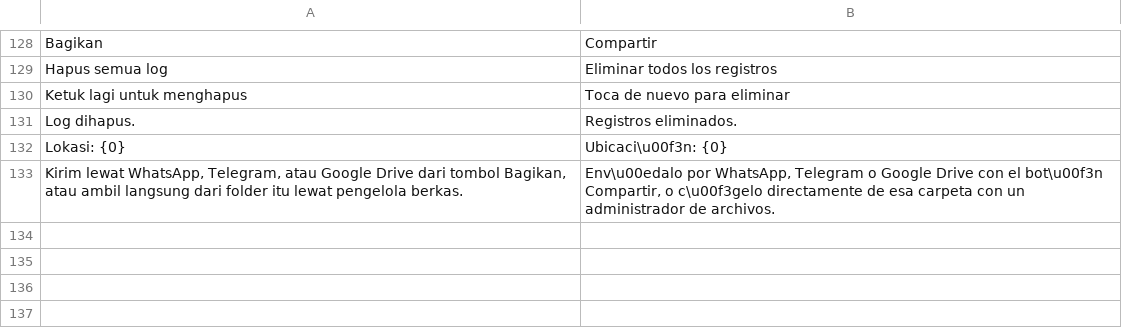
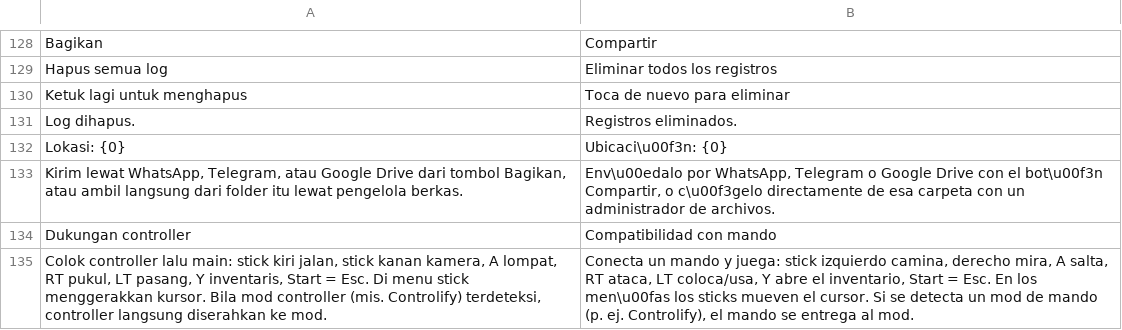
Before and after one commit to ItsVynzzzz/AmberLauncher, a TSV file: app/src/main/assets/lang/es/settings.tsv, drawn as a sheet; only a part is shown, gaps mark what is left out.

```diff
--- a/app/src/main/assets/lang/es/settings.tsv
+++ b/app/src/main/assets/lang/es/settings.tsv
@@ -133 +133,3 @@ Lokasi: {0}	Ubicaci\u00f3n: {0}
 Kirim lewat WhatsApp, Telegram, atau Google Drive dari tombol Bagikan, atau ambil langsung dari folder itu lewat pengelola berkas.	Env\u00edalo por WhatsApp, Telegram o Google Drive con el bot\u00f3n Compartir, o c\u00f3gelo directamente de esa carpeta con un administrador de archivos.
+Dukungan controller	Compatibilidad con mando
+Colok controller lalu main: stick kiri jalan, stick kanan kamera, A lompat, RT pukul, LT pasang, Y inventaris, Start = Esc. Di menu stick menggerakkan kursor. Bila mod controller (mis. Controlify) terdeteksi, controller langsung diserahkan ke mod.	Conecta un mando y juega: stick izquierdo camina, derecho mira, A salta, RT ataca, LT coloca/usa, Y abre el inventario, Start = Esc. En los men\u00fas los sticks mueven el cursor. Si se detecta un mod de mando (p. ej. Controlify), el mando se entrega al mod.
```
Also changed, not shown: app/src/main/assets/lang/en/settings.tsv, app/src/main/assets/lang/vi/settings.tsv, 18 other files.
